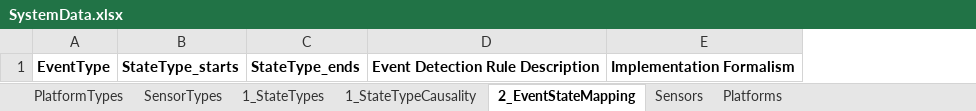
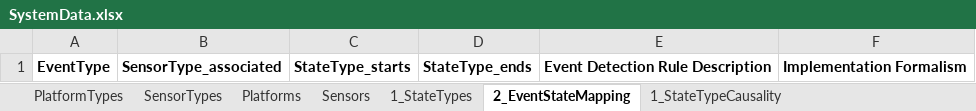
Before and after one commit to wu-semsys/SENSE-Use-Case-Template, an Excel workbook: infrastructure/knowledgebase/SystemData.xlsx, sheet 2_EventStateMapping, drawn as a sheet; values as stored, in another font and other column widths than the file's, no borders; the diff names each change by its address in the sheet, - before the commit and + after, or states it on an @@ line.

```diff
--- a/infrastructure/knowledgebase/SystemData.xlsx (sheet 2_EventStateMapping)
+++ b/infrastructure/knowledgebase/SystemData.xlsx (sheet 2_EventStateMapping)
@@ sheet tab order changed: PlatformTypes | SensorTypes | Platforms | Sensors | 1_StateTypes | 2_EventStateMapping | 1_StateTypeCausality @@
+column B, row 1: SensorType_associated
```
Also changed, not shown: sheet Platforms, sheet 1_StateTypes.
